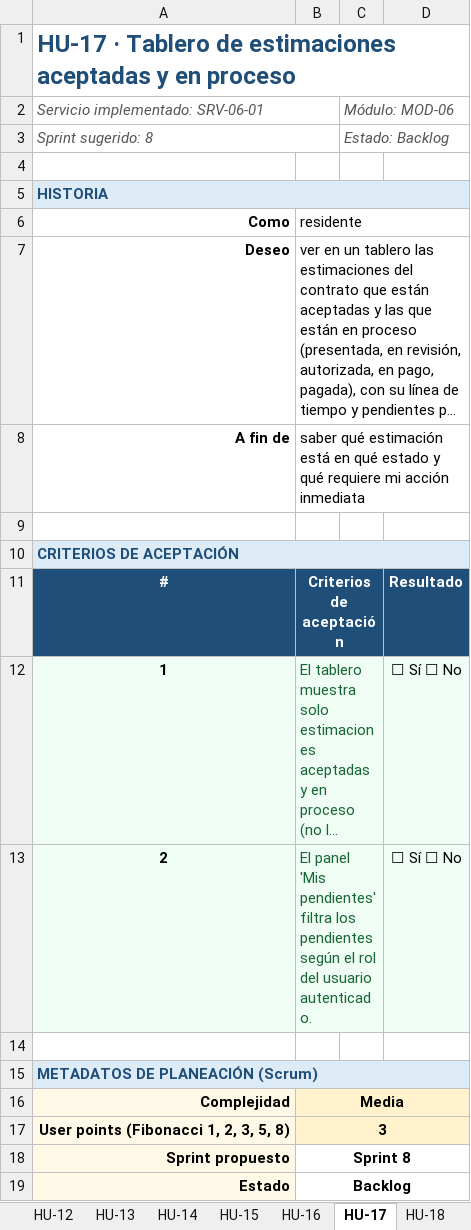
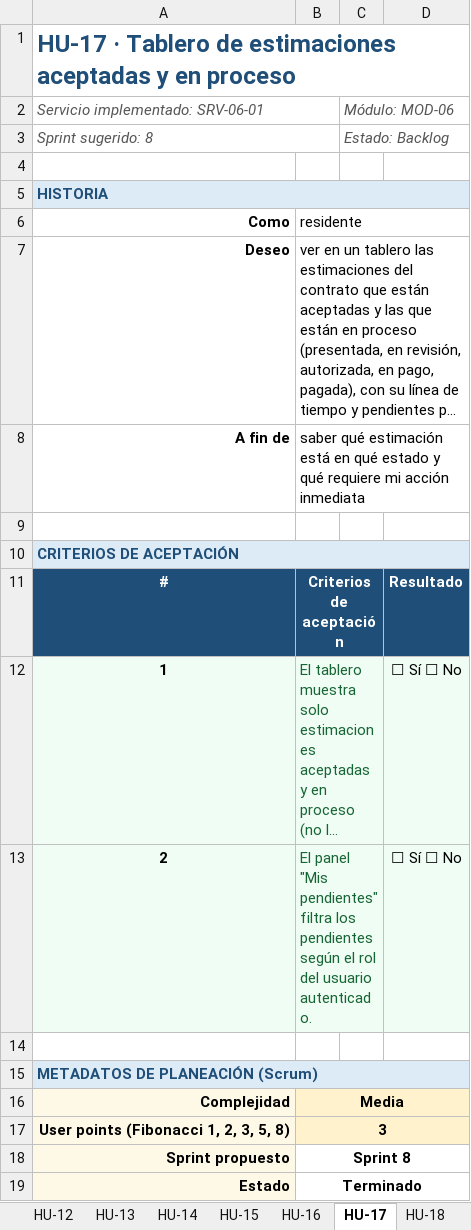
Before and after one commit to TheMike54/FEPI-PROYECTO, an Excel workbook: docs/Historias_Usuario.xlsx, sheet HU-17, drawn as a sheet; long unchanged cells end in …; values as stored, in another font and other column widths than the file's, no borders; the diff names each change by its address in the sheet, - before the commit and + after, or states it on an @@ line.

```diff
--- a/docs/Historias_Usuario.xlsx (sheet HU-17)
+++ b/docs/Historias_Usuario.xlsx (sheet HU-17)
-B13: El panel 'Mis pendientes' filtra los…
+B13: El panel "Mis pendientes" filtra los…
-B19: Backlog
+B19: Terminado
```
Also changed, not shown: sheet HU-20, sheet HU-15, sheet HU-04, sheet HU-14, sheet HU-09, sheet HU-12, 15 more sheets.
